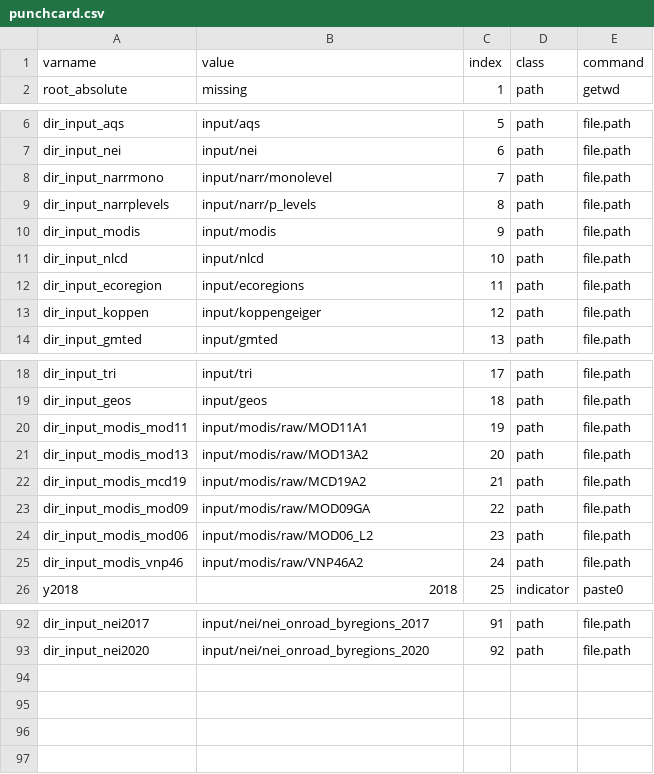
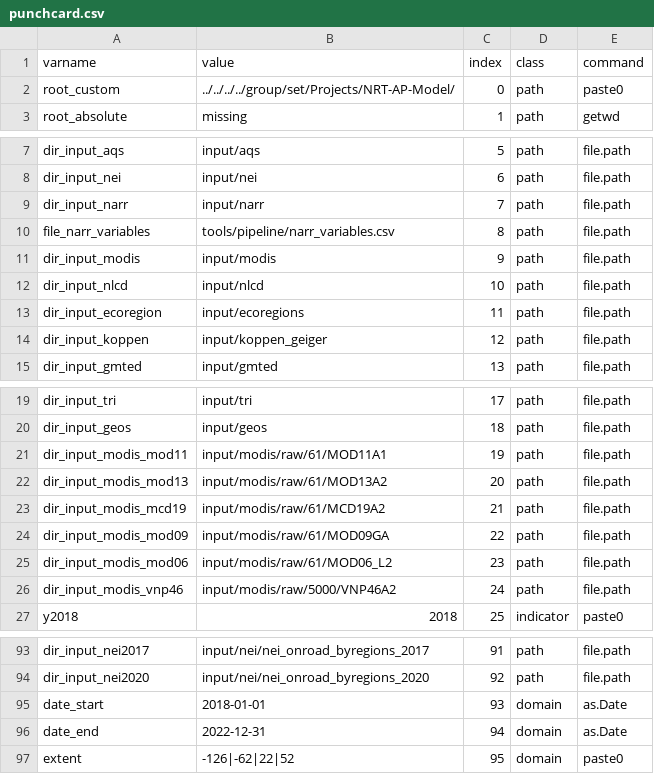
Before and after one commit to NIEHS/beethoven, a CSV file: tools/pipeline/punchcard.csv, drawn as a sheet; only a part is shown, gaps mark what is left out.

Commit message:
pipeline in progress

```diff
--- a/tools/pipeline/punchcard.csv
+++ b/tools/pipeline/punchcard.csv
@@ -1,2 +1,3 @@
 varname,value,index,class,command
+root_custom,../../../../group/set/Projects/NRT-AP-Model/,0,path,paste0
 root_absolute,missing,1,path,getwd
@@ -7,4 +8,4 @@ dir_input_aqs,input/aqs,5,path,file.path
 dir_input_nei,input/nei,6,path,file.path
-dir_input_narrmono,input/narr/monolevel,7,path,file.path
-dir_input_narrplevels,input/narr/p_levels,8,path,file.path
+dir_input_narr,input/narr,7,path,file.path
+file_narr_variables,tools/pipeline/narr_variables.csv,8,path,file.path
 dir_input_modis,input/modis,9,path,file.path
@@ -12,3 +13,3 @@ dir_input_nlcd,input/nlcd,10,path,file.path
 dir_input_ecoregion,input/ecoregions,11,path,file.path
-dir_input_koppen,input/koppengeiger,12,path,file.path
+dir_input_koppen,input/koppen_geiger,12,path,file.path
 dir_input_gmted,input/gmted,13,path,file.path
@@ -19,8 +20,8 @@ dir_input_tri,input/tri,17,path,file.path
 dir_input_geos,input/geos,18,path,file.path
-dir_input_modis_mod11,input/modis/raw/MOD11A1,19,path,file.path
-dir_input_modis_mod13,input/modis/raw/MOD13A2,20,path,file.path
-dir_input_modis_mcd19,input/modis/raw/MCD19A2,21,path,file.path
-dir_input_modis_mod09,input/modis/raw/MOD09GA,22,path,file.path
-dir_input_modis_mod06,input/modis/raw/MOD06_L2,23,path,file.path
-dir_input_modis_vnp46,input/modis/raw/VNP46A2,24,path,file.path
+dir_input_modis_mod11,input/modis/raw/61/MOD11A1,19,path,file.path
+dir_input_modis_mod13,input/modis/raw/61/MOD13A2,20,path,file.path
+dir_input_modis_mcd19,input/modis/raw/61/MCD19A2,21,path,file.path
+dir_input_modis_mod09,input/modis/raw/61/MOD09GA,22,path,file.path
+dir_input_modis_mod06,input/modis/raw/61/MOD06_L2,23,path,file.path
+dir_input_modis_vnp46,input/modis/raw/5000/VNP46A2,24,path,file.path
 y2018,2018,25,indicator,paste0
@@ -93 +94,4 @@ dir_input_nei2017,input/nei/nei_onroad_byregions_2017,91,path,file.path
 dir_input_nei2020,input/nei/nei_onroad_byregions_2020,92,path,file.path
+date_start,2018-01-01,93,domain,as.Date
+date_end,2022-12-31,94,domain,as.Date
+extent,-126|-62|22|52,95,domain,paste0
```
Also changed, not shown: 6 other files.
